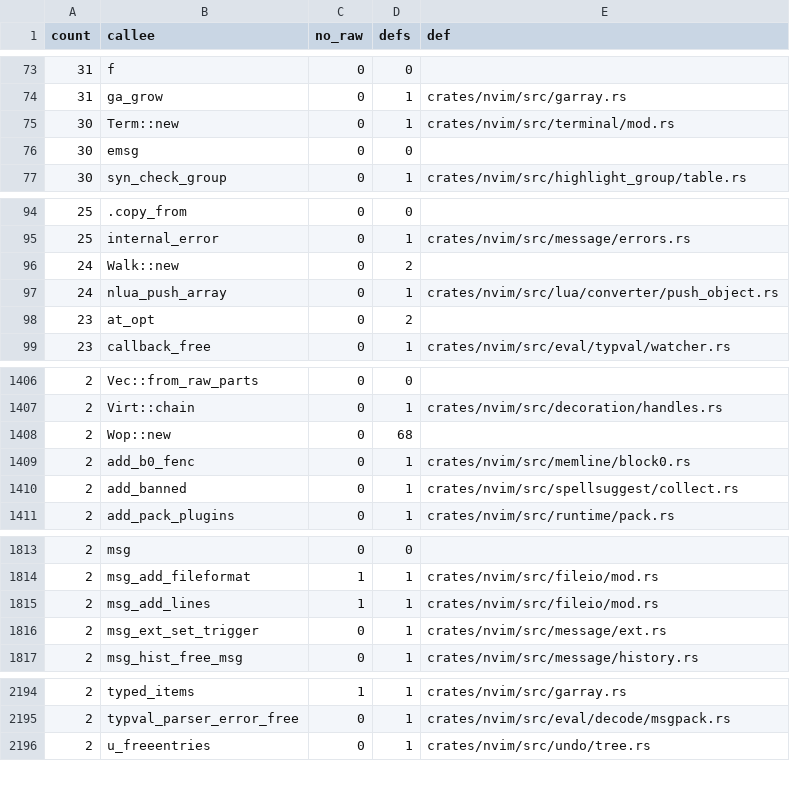
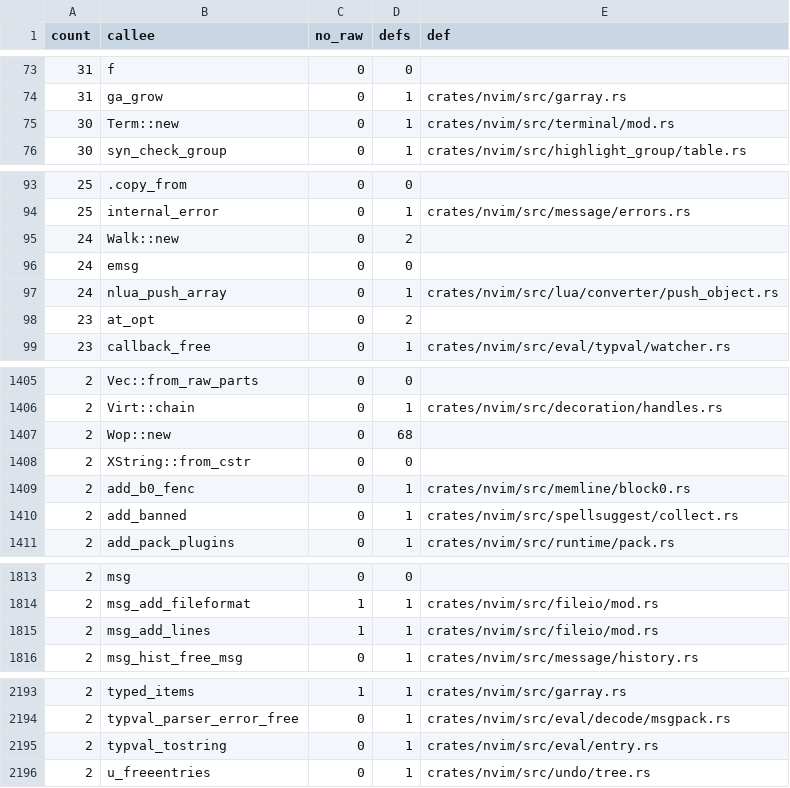
Before and after one commit to PsychoLlama/nvim.rs, a TSV file: metrics/wrapper-callees.tsv, drawn as a sheet; only a part is shown, gaps mark what is left out; the diff covers the shown part only.

Commit message:
Let the `c_char` cells that hold a literal say so
Nine `GlobalCell<*const c_char>` statics and a handful of
`GlobalCell<*mut c_char>` ones were cells for no reason: six held a
compiled-in message, two held the name of a list buffer, and the rest owned
an allocation and freed it themselves. A cell is for state that changes; a
literal is a `&'static CStr`, and an owned string is an `XString`.

- `e_auchangedbuf`, `e_spell_trunc`, `e_illegal_character_in_word`,
  `e_nofold`, `msg_loclist`, `msg_qflist` and `tv_empty_string` become
  `&CStr` statics, which is the spelling `e_duplicate_char_in_map_entry`
  already used. `emsg(gettext_ptr(cell.get()))` becomes `emsg(gettext(X))`
  and drops its `unsafe` with the raw pointer.
- `deleted_augroup` memoized `gettext("--Deleted--")`; gettext memoizes for
  itself, so the cell goes and the call stays.
- `msg_ext_trigger` holds `Option<&'static CStr>`. Both callers name a
  compiled-in kind, so `msg_ext_set_trigger` need not be `unsafe` and need
  not answer for the lifetime of a pointer it was storing.
- `ERASE` in the TUI held a pointer into `ONE_CHAR_STRINGS`; it holds the
  byte it indexes that table with instead, as `Option<u8>` -- `None` is "not
  read yet" and `Some(0)` is a terminal that names no erase character, a
  distinction the null pointer was doing double duty for.
- `debug_oldval`/`debug_newval` and `nofile_fname`/`tagmatchname` become
  `GlobalCell<Option<XString>>`. Each was already own-and-free; the banner
  that printed the first pair now `take`s it, and `tag_freematch` is a
  `drop`.

`OptVal::Boolean` stops carrying the option variable's tri-state `int` and
carries `Option<bool>`: on, off, or absent -- a global-local option with no
value in this scope. The *variable* keeps the tri-state word (a window's or
buffer's local copy is upstream's `int` and the next slice's problem), so
`value::tristate` is the one place the two alphabets meet, and
`boolean_optval` is now the identity.

`REDO_AT` is left alone. It is a cursor into `REDO_BLOCK`, not a string the
cell owns, and turning it into an offset would move unsafe from one line to
three while `REDO_BLOCK` stays a raw cell; it belongs with that cell, in
phase 33's mode-and-cursor work, not here.

`global_cells` 1,206 -> 1,198, `cell_raw_ptr` 140 -> 126, unchecked outside
the perimeter 29,906 -> 29,890, `wrappers` -15, `raw_cstr` -11,
`manual_alloc` -6, `unsafe_fns` -1. No growth.

```diff
--- a/metrics/wrapper-callees.tsv
+++ b/metrics/wrapper-callees.tsv
@@ -75,3 +75,2 @@ count	callee	no_raw	defs	def
 30	Term::new	0	1	crates/nvim/src/terminal/mod.rs
-30	emsg	0	0	
 30	syn_check_group	0	1	crates/nvim/src/highlight_group/table.rs
@@ -96,2 +95,3 @@ count	callee	no_raw	defs	def
 24	Walk::new	0	2	
+24	emsg	0	0	
 24	nlua_push_array	0	1	crates/nvim/src/lua/converter/push_object.rs
@@ -1408,2 +1407,3 @@ count	callee	no_raw	defs	def
 2	Wop::new	0	68	
+2	XString::from_cstr	0	0	
 2	add_b0_fenc	0	1	crates/nvim/src/memline/block0.rs
@@ -1815,3 +1815,2 @@ count	callee	no_raw	defs	def
 2	msg_add_lines	1	1	crates/nvim/src/fileio/mod.rs
-2	msg_ext_set_trigger	0	1	crates/nvim/src/message/ext.rs
 2	msg_hist_free_msg	0	1	crates/nvim/src/message/history.rs
@@ -2195,2 +2194,3 @@ count	callee	no_raw	defs	def
 2	typval_parser_error_free	0	1	crates/nvim/src/eval/decode/msgpack.rs
+2	typval_tostring	0	1	crates/nvim/src/eval/entry.rs
 2	u_freeentries	0	1	crates/nvim/src/undo/tree.rs
```
Also changed, not shown: 3 added rows, 4 removed rows and 3 edited cells elsewhere in this file, 34 other files.
